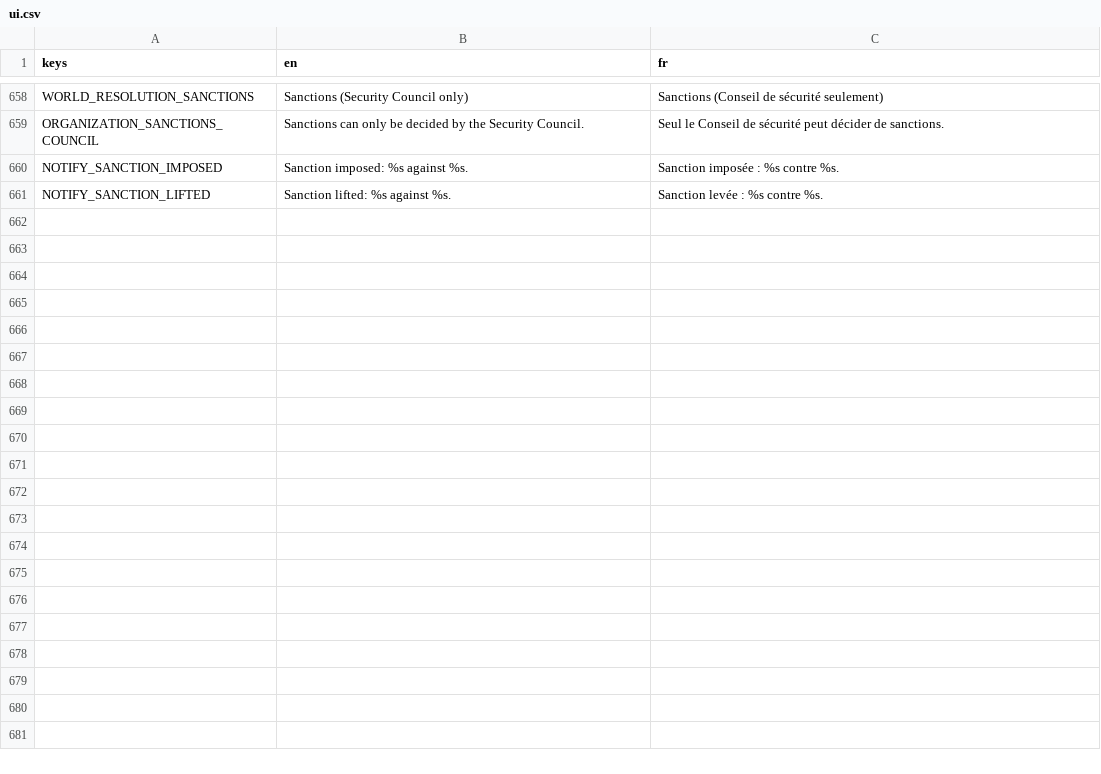
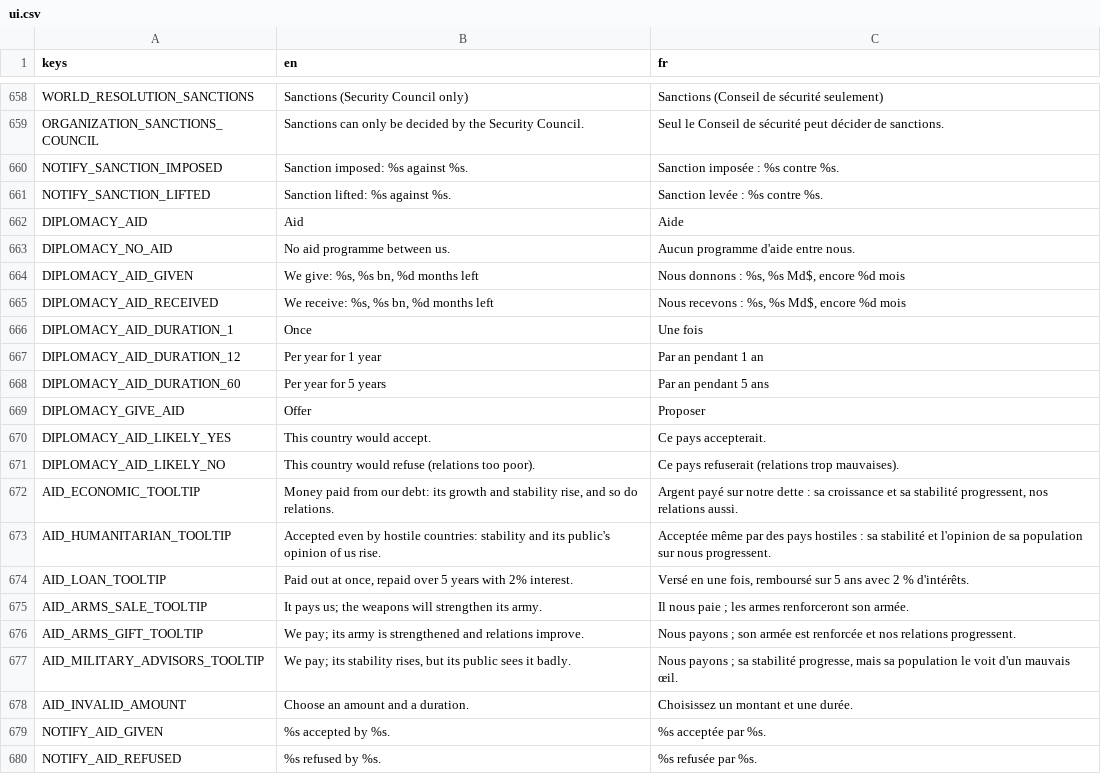
Before and after one commit to Chronos8001/Statecraft, a CSV file: data/localization/ui.csv, drawn as a sheet; only a part is shown, gaps mark what is left out.

Commit message:
feat(ui): ajouter l'aide au panneau Diplomatie

```diff
--- a/data/localization/ui.csv
+++ b/data/localization/ui.csv
@@ -661 +661,20 @@ NOTIFY_SANCTION_IMPOSED,Sanction imposed: %s against %s.,Sanction imposée : %s
 NOTIFY_SANCTION_LIFTED,Sanction lifted: %s against %s.,Sanction levée : %s contre %s.
+DIPLOMACY_AID,Aid,Aide
+DIPLOMACY_NO_AID,No aid programme between us.,Aucun programme d'aide entre nous.
+DIPLOMACY_AID_GIVEN,"We give: %s, %s bn, %d months left","Nous donnons : %s, %s Md$, encore %d mois"
+DIPLOMACY_AID_RECEIVED,"We receive: %s, %s bn, %d months left","Nous recevons : %s, %s Md$, encore %d mois"
+DIPLOMACY_AID_DURATION_1,Once,Une fois
+DIPLOMACY_AID_DURATION_12,Per year for 1 year,Par an pendant 1 an
+DIPLOMACY_AID_DURATION_60,Per year for 5 years,Par an pendant 5 ans
+DIPLOMACY_GIVE_AID,Offer,Proposer
+DIPLOMACY_AID_LIKELY_YES,This country would accept.,Ce pays accepterait.
+DIPLOMACY_AID_LIKELY_NO,This country would refuse (relations too poor).,Ce pays refuserait (relations trop mauvaises).
+AID_ECONOMIC_TOOLTIP,"Money paid from our debt: its growth and stability rise, and so do relations.","Argent payé sur notre dette : sa croissance et sa stabilité progressent, nos relations aussi."
+AID_HUMANITARIAN_TOOLTIP,"Accepted even by hostile countries: stability and its public's opinion of us rise.","Acceptée même par des pays hostiles : sa stabilité et l'opinion de sa population sur nous progressent."
+AID_LOAN_TOOLTIP,"Paid out at once, repaid over 5 years with 2% interest.","Versé en une fois, remboursé sur 5 ans avec 2 % d'intérêts."
+AID_ARMS_SALE_TOOLTIP,"It pays us; the weapons will strengthen its army.","Il nous paie ; les armes renforceront son armée."
+AID_ARMS_GIFT_TOOLTIP,"We pay; its army is strengthened and relations improve.","Nous payons ; son armée est renforcée et nos relations progressent."
+AID_MILITARY_ADVISORS_TOOLTIP,"We pay; its stability rises, but its public sees it badly.","Nous payons ; sa stabilité progresse, mais sa population le voit d'un mauvais œil."
+AID_INVALID_AMOUNT,Choose an amount and a duration.,Choisissez un montant et une durée.
+NOTIFY_AID_GIVEN,%s accepted by %s.,%s acceptée par %s.
+NOTIFY_AID_REFUSED,%s refused by %s.,%s refusée par %s.
```
Also changed, not shown: 3 other files.
